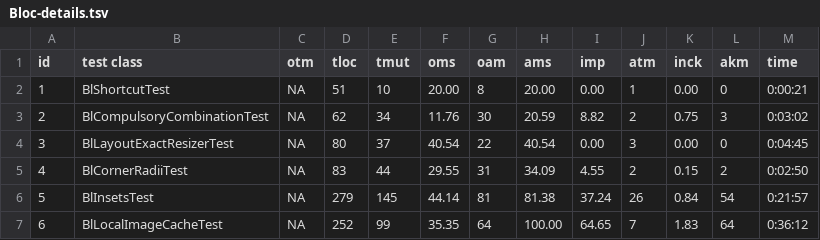
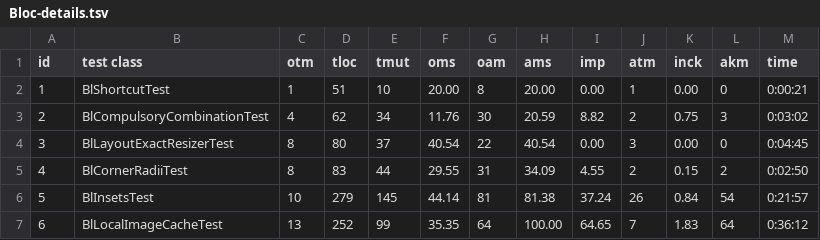
Before and after one commit to mabdi/SmallAmp-evaluations, a TSV file: tables/Bloc-details.tsv, drawn as a sheet.

Commit message:
Update Bloc-details.tsv

```diff
--- a/tables/Bloc-details.tsv
+++ b/tables/Bloc-details.tsv
@@ -1,7 +1,7 @@
 id	test class	otm	tloc	tmut	oms	oam	ams	imp	atm	inck	akm	time
-1	BlShortcutTest	NA	51	10	20.00	8	20.00	0.00	1	0.00	0	0:00:21
-2	BlCompulsoryCombinationTest	NA	62	34	11.76	30	20.59	8.82	2	0.75	3	0:03:02
-3	BlLayoutExactResizerTest	NA	80	37	40.54	22	40.54	0.00	3	0.00	0	0:04:45
-4	BlCornerRadiiTest	NA	83	44	29.55	31	34.09	4.55	2	0.15	2	0:02:50
-5	BlInsetsTest	NA	279	145	44.14	81	81.38	37.24	26	0.84	54	0:21:57
-6	BlLocalImageCacheTest	NA	252	99	35.35	64	100.00	64.65	7	1.83	64	0:36:12
+1	BlShortcutTest	1	51	10	20.00	8	20.00	0.00	1	0.00	0	0:00:21
+2	BlCompulsoryCombinationTest	4	62	34	11.76	30	20.59	8.82	2	0.75	3	0:03:02
+3	BlLayoutExactResizerTest	8	80	37	40.54	22	40.54	0.00	3	0.00	0	0:04:45
+4	BlCornerRadiiTest	8	83	44	29.55	31	34.09	4.55	2	0.15	2	0:02:50
+5	BlInsetsTest	10	279	145	44.14	81	81.38	37.24	26	0.84	54	0:21:57
+6	BlLocalImageCacheTest	13	252	99	35.35	64	100.00	64.65	7	1.83	64	0:36:12
```
